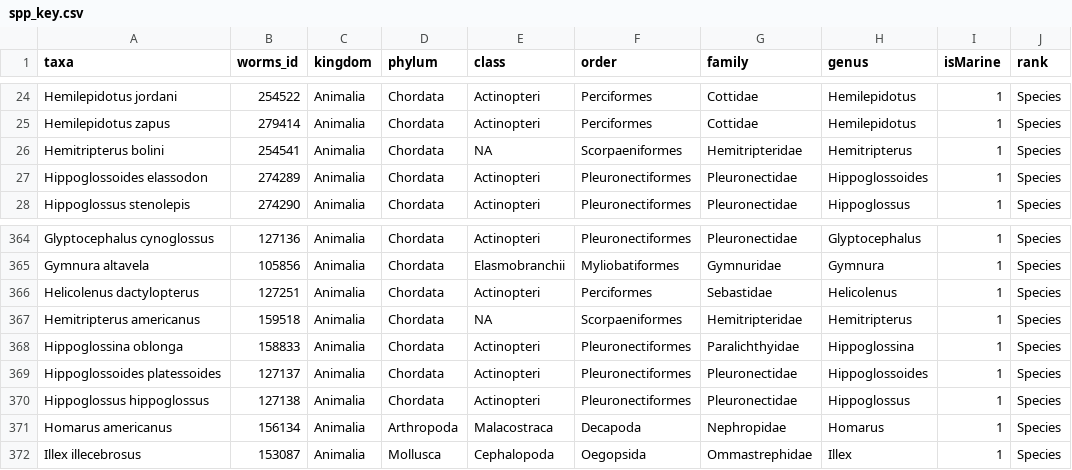
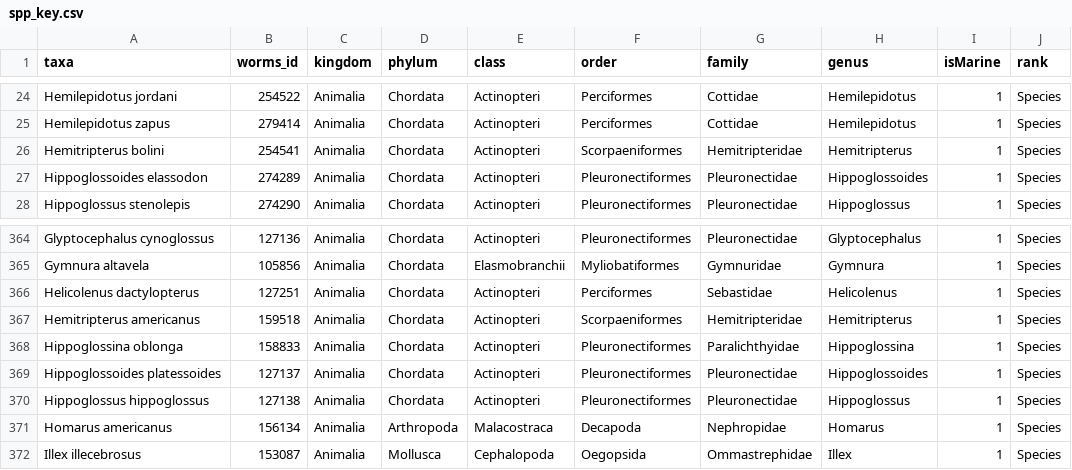
Before and after one commit to zoekitchel/arrivals-departures, a CSV file: Data/Spp_master/spp_key.csv, drawn as a sheet; only a part is shown, gaps mark what is left out; the diff names each change by its address in the sheet, - before the commit and + after, or states it on an @@ line.

```diff
--- a/Data/Spp_master/spp_key.csv
+++ b/Data/Spp_master/spp_key.csv
-E26 (class): NA
+E26 (class): Actinopteri
-E367 (class): NA
+E367 (class): Actinopteri
```
Also changed, not shown: 2 other files.
